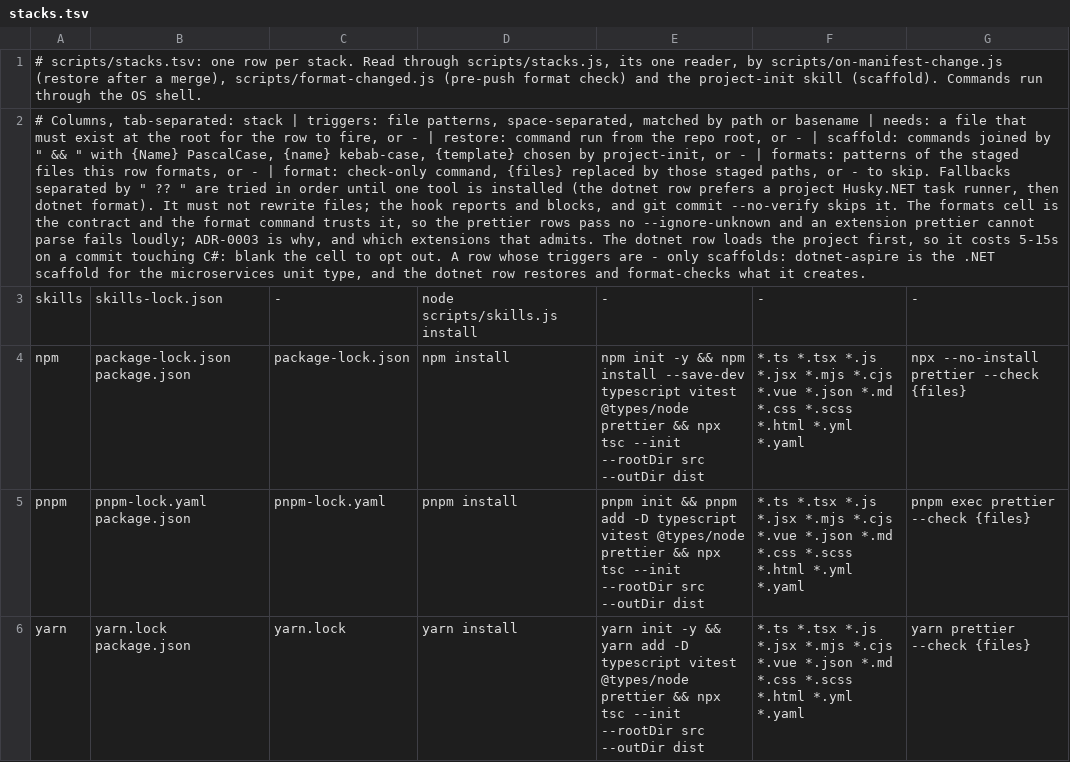
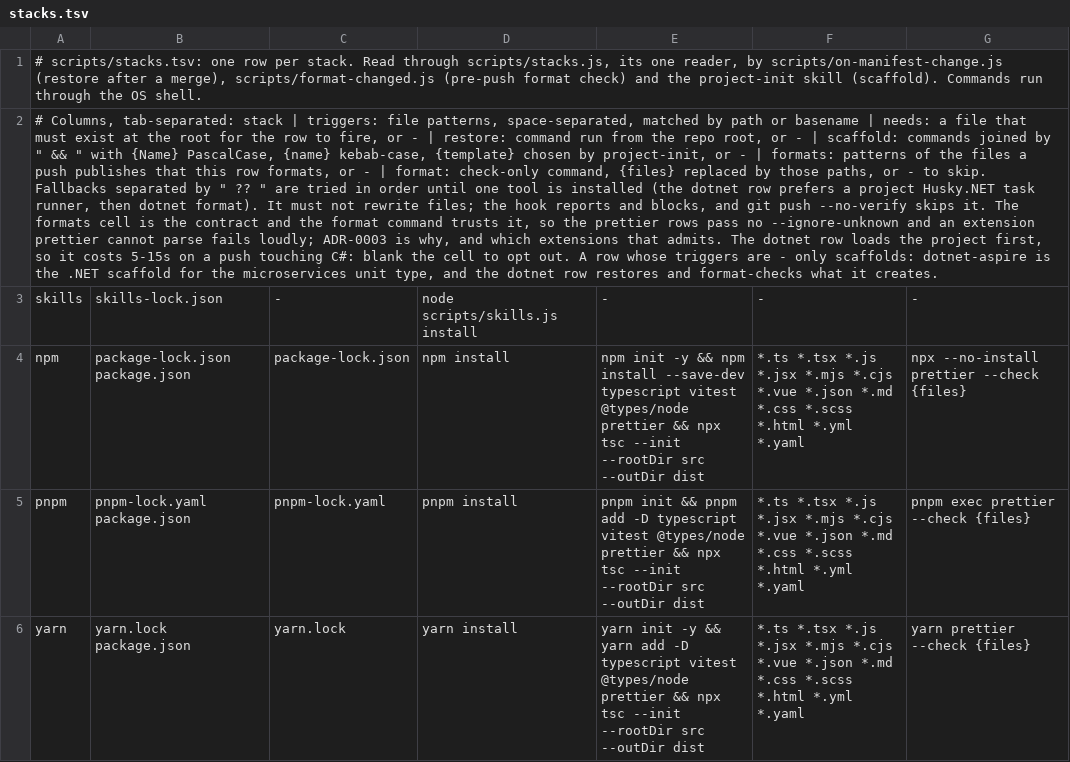
Before and after one commit to salaros/ai-harness, a TSV file: scripts/stacks.tsv, drawn as a sheet; only a part is shown; the diff names each change by its address in the sheet, - before the commit and + after, or states it on an @@ line.

Commit message:
docs(adr): name the hook the format gate actually runs on
ADR-0003 described the gate as a pre-commit hook over the staged files,
failing the commit, escaped with `git commit --no-verify`. It is none of
those: `scripts/githook.js` calls `format-changed.js --push` from
prePush and nowhere else, so the gate is about the files a push would
publish and `git push --no-verify` is what skips it. A decision record
that sends its reader to the wrong hook is worse than no citation.

The stacks.tsv header this branch rewrote carried the same four words,
which is where the ADR inherited them, so it is corrected with it.

```diff
--- a/scripts/stacks.tsv
+++ b/scripts/stacks.tsv
-A2: …of the staged files this row formats, or - | format: check-only command, {files} replaced by those staged paths, or - to skip. Fallbacks separated by " ?? " are tried in order until one tool is installed (the dotnet row prefers a project Husky.NET task runner, then dotnet format). It must not rewrite files; the hook reports and blocks, and git commit --no-verify skips it. The formats cell is the contract and the format command trusts it, so the prettier rows pass no --ignore-unknown and an extension prettier cannot parse fails loudly; ADR-0003 is why, and which extensions that admits. The dotnet row loads the project first, so it costs 5-15s on a commit touching C#:…
+A2: …of the files a push publishes that this row formats, or - | format: check-only command, {files} replaced by those paths, or - to skip. Fallbacks separated by " ?? " are tried in order until one tool is installed (the dotnet row prefers a project Husky.NET task runner, then dotnet format). It must not rewrite files; the hook reports and blocks, and git push --no-verify skips it. The formats cell is the contract and the format command trusts it, so the prettier rows pass no --ignore-unknown and an extension prettier cannot parse fails loudly; ADR-0003 is why, and which extensions that admits. The dotnet row loads the project first, so it costs 5-15s on a push touching C#:…
```
Also changed, not shown: 1 other file.
